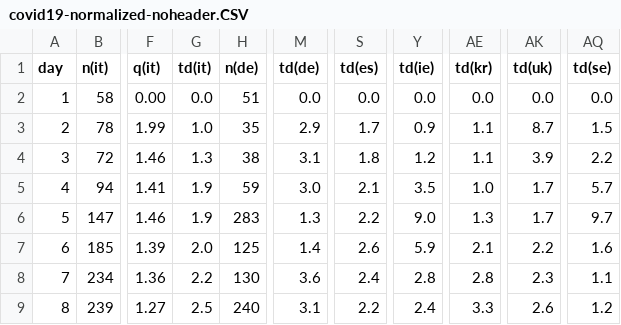
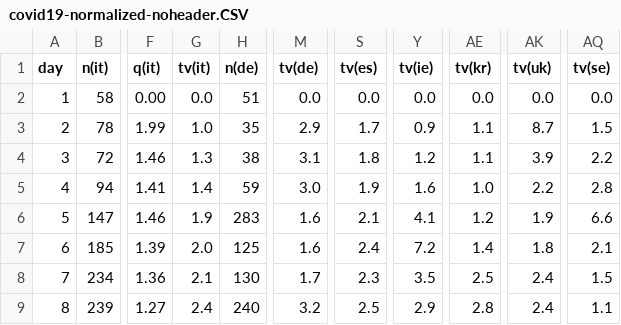
Before and after one commit to christophmoar/covid-19, a CSV file: dataset-01/covid19-normalized-noheader.CSV, drawn as a sheet; only a part is shown, gaps mark what is left out; the diff covers the shown part only; the diff names each change by its address in the sheet, - before the commit and + after, or states it on an @@ line.

```diff
--- a/dataset-01/covid19-normalized-noheader.CSV
+++ b/dataset-01/covid19-normalized-noheader.CSV
-G1: td(it)
+G1: tv(it)
-M1: td(de)
+M1: tv(de)
-S1: td(es)
+S1: tv(es)
-Y1: td(ie)
+Y1: tv(ie)
-AE1: td(kr)
+AE1: tv(kr)
-AK1: td(uk)
+AK1: tv(uk)
-AQ1: td(se)
+AQ1: tv(se)
-G5 (tv(it)): 1.9
+G5 (tv(it)): 1.4
-S5 (tv(es)): 2.1
+S5 (tv(es)): 1.9
-Y5 (tv(ie)): 3.5
+Y5 (tv(ie)): 1.6
-AK5 (tv(uk)): 1.7
+AK5 (tv(uk)): 2.2
-AQ5 (tv(se)): 5.7
+AQ5 (tv(se)): 2.8
-M6 (tv(de)): 1.3
+M6 (tv(de)): 1.6
-S6 (tv(es)): 2.2
+S6 (tv(es)): 2.1
-Y6 (tv(ie)): 9.0
+Y6 (tv(ie)): 4.1
-AE6 (tv(kr)): 1.3
+AE6 (tv(kr)): 1.2
-AK6 (tv(uk)): 1.7
+AK6 (tv(uk)): 1.9
-AQ6 (tv(se)): 9.7
+AQ6 (tv(se)): 6.6
-M7 (tv(de)): 1.4
+M7 (tv(de)): 1.6
-S7 (tv(es)): 2.6
+S7 (tv(es)): 2.4
-Y7 (tv(ie)): 5.9
+Y7 (tv(ie)): 7.2
-AE7 (tv(kr)): 2.1
+AE7 (tv(kr)): 1.4
-AK7 (tv(uk)): 2.2
+AK7 (tv(uk)): 1.8
-AQ7 (tv(se)): 1.6
+AQ7 (tv(se)): 2.1
-G8 (tv(it)): 2.2
+G8 (tv(it)): 2.1
-M8 (tv(de)): 3.6
+M8 (tv(de)): 1.7
-S8 (tv(es)): 2.4
+S8 (tv(es)): 2.3
-Y8 (tv(ie)): 2.8
+Y8 (tv(ie)): 3.5
-AE8 (tv(kr)): 2.8
+AE8 (tv(kr)): 2.5
-AK8 (tv(uk)): 2.3
+AK8 (tv(uk)): 2.4
-AQ8 (tv(se)): 1.1
+AQ8 (tv(se)): 1.5
-G9 (tv(it)): 2.5
+G9 (tv(it)): 2.4
-M9 (tv(de)): 3.1
+M9 (tv(de)): 3.2
-S9 (tv(es)): 2.2
+S9 (tv(es)): 2.5
-Y9 (tv(ie)): 2.4
+Y9 (tv(ie)): 2.9
-AE9 (tv(kr)): 3.3
+AE9 (tv(kr)): 2.8
-AK9 (tv(uk)): 2.6
+AK9 (tv(uk)): 2.4
-AQ9 (tv(se)): 1.2
+AQ9 (tv(se)): 1.1
```
Also changed, not shown: 97 edited cells elsewhere in this file, dataset-01/covid19-normalized.CSV.
